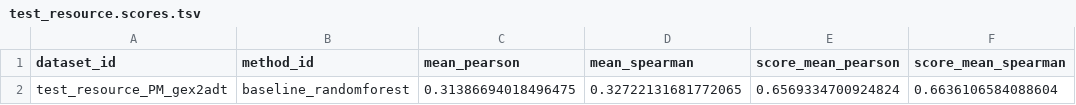
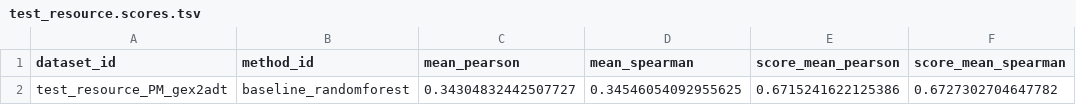
Before and after one commit to openproblems-bio/neurips2021_multimodal_viash, a TSV file: resources_test/predict_modality/test_resource.scores.tsv, drawn as a sheet.

Commit message:
regenerate all test resources

```diff
--- a/resources_test/predict_modality/test_resource.scores.tsv
+++ b/resources_test/predict_modality/test_resource.scores.tsv
@@ -1,2 +1,2 @@
 dataset_id	method_id	mean_pearson	mean_spearman	score_mean_pearson	score_mean_spearman
-test_resource_PM_gex2adt	baseline_randomforest	0.31386694018496475	0.32722131681772065	0.6569334700924824	0.6636106584088604
+test_resource_PM_gex2adt	baseline_randomforest	0.34304832442507727	0.34546054092955625	0.6715241622125386	0.6727302704647782
```
Also changed, not shown: 30 other files.
